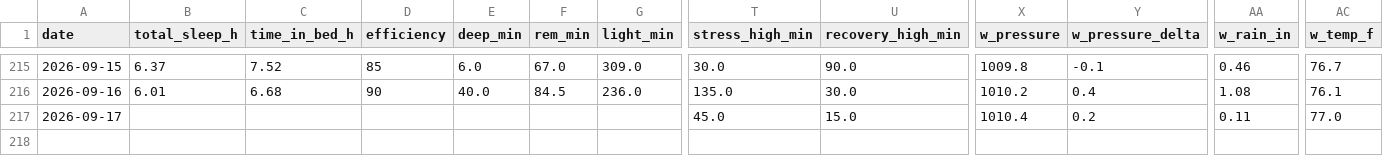
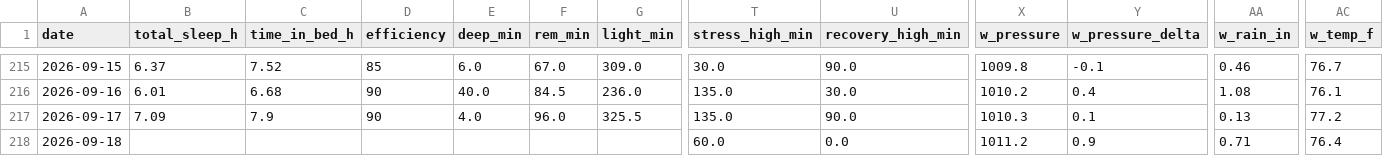
Before and after one commit to muggzzi/oura-notion-sync, a CSV file: docs/oura_history.csv, drawn as a sheet; only a part is shown, gaps mark what is left out; rows hold the shown columns only; the diff covers the shown part only; the diff names each change by its address in the sheet, - before the commit and + after, or states it on an @@ line.

```diff
--- a/docs/oura_history.csv
+++ b/docs/oura_history.csv
-B217 (total_sleep_h): (empty)
+B217 (total_sleep_h): 7.09
-C217 (time_in_bed_h): (empty)
+C217 (time_in_bed_h): 7.9
-D217 (efficiency): (empty)
+D217 (efficiency): 90
-E217 (deep_min): (empty)
+E217 (deep_min): 4.0
-F217 (rem_min): (empty)
+F217 (rem_min): 96.0
-G217 (light_min): (empty)
+G217 (light_min): 325.5
-T217 (stress_high_min): 45.0
+T217 (stress_high_min): 135.0
-U217 (recovery_high_min): 15.0
+U217 (recovery_high_min): 90.0
-X217 (w_pressure): 1010.4
+X217 (w_pressure): 1010.3
-Y217 (w_pressure_delta): 0.2
+Y217 (w_pressure_delta): 0.1
-AA217 (w_rain_in): 0.11
+AA217 (w_rain_in): 0.13
-AC217 (w_temp_f): 77.0
+AC217 (w_temp_f): 77.2
+row 218: 2026-09-18 |  |  |  |  |  |  | 60.0 | 0.0 | 1011.2 | 0.9 | 0.71 | 76.4
```
Also changed, not shown: 7 edited cells elsewhere in this file.
